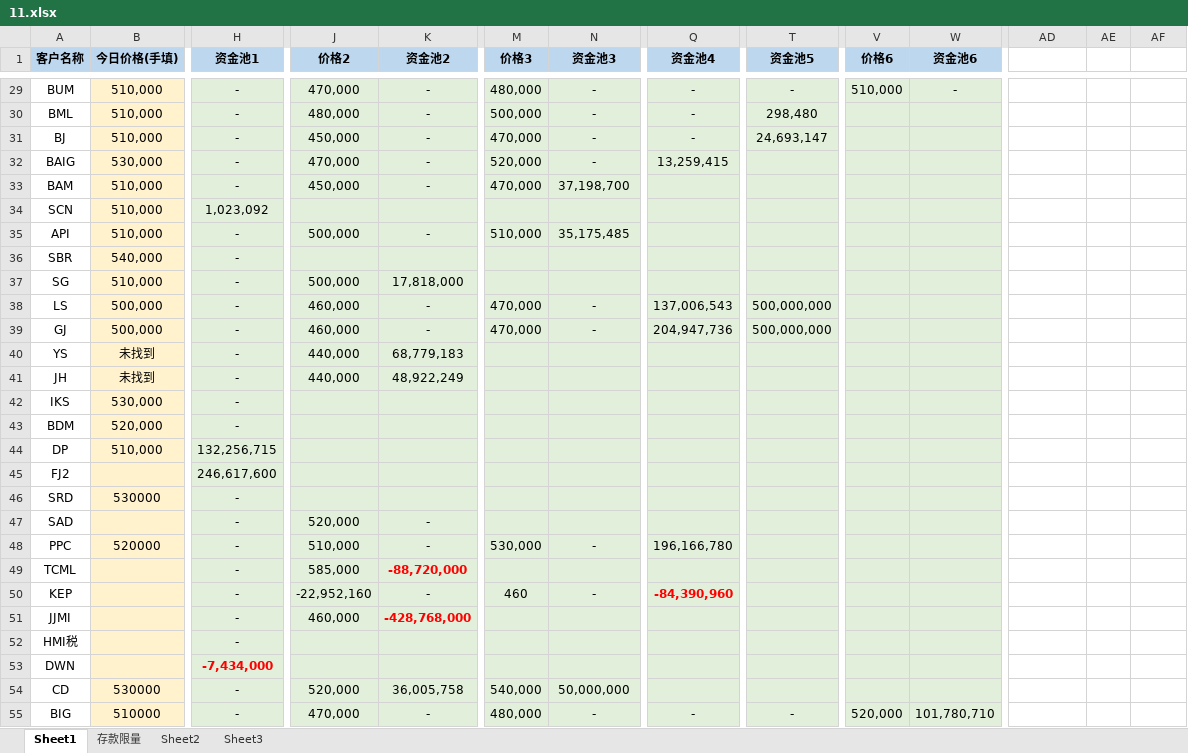
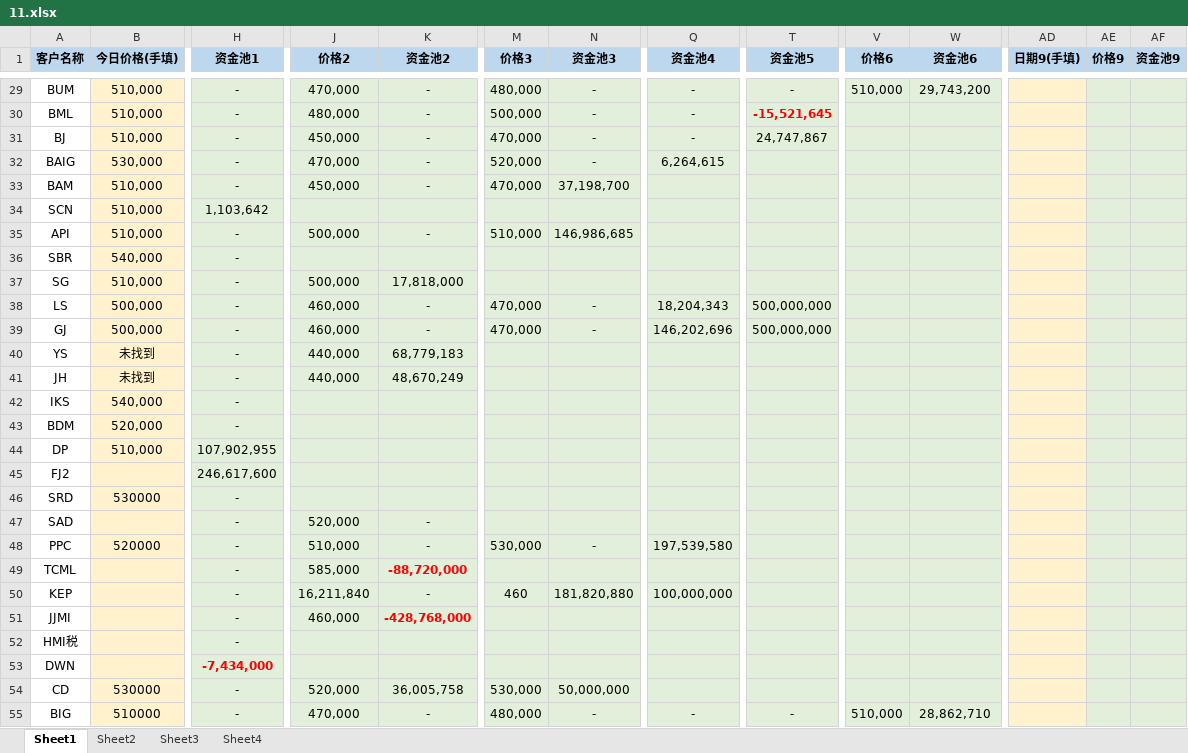
Before and after one commit to lianqi041009-hub/11, an Excel workbook: 11.xlsx, sheet Sheet1, drawn as a sheet; only a part is shown, gaps mark what is left out; values as stored, in another font and other column widths than the file's, no borders; the diff covers the shown part only; the diff names each change by its address in the sheet, - before the commit and + after, or states it on an @@ line.

```diff
--- a/11.xlsx (sheet Sheet1)
+++ b/11.xlsx (sheet Sheet1)
-sheet tab: 存款限量
+sheet tab: Sheet4
-AD1: (empty)
+AD1: 日期9(手填)
-AD1:AF1 fill: none
+AD1:AF1 fill: #BDD7EE
-AE1: (empty)
+AE1: 价格9
-AF1: (empty)
+AF1: 资金池9
-W29 (资金池6): -
+W29 (资金池6): 29,743,200
-AD29:AD55 fill: none
+AD29:AD55 fill: #FFF2CC
-AE29:AF55 fill: none
+AE29:AF55 fill: #E2EFDA
-T30 (资金池5): 298,480
+T30 (资金池5): -15,521,645
@@ T30 bold: off → on, text colour: black → #FF0000 @@
-T31 (资金池5): 24,693,147
+T31 (资金池5): 24,747,867
-Q32 (资金池4): 13,259,415
+Q32 (资金池4): 6,264,615
-H34 (资金池1): 1,023,092
+H34 (资金池1): 1,103,642
-N35 (资金池3): 35,175,485
+N35 (资金池3): 146,986,685
-Q38 (资金池4): 137,006,543
+Q38 (资金池4): 18,204,343
-Q39 (资金池4): 204,947,736
+Q39 (资金池4): 146,202,696
-K41 (资金池2): 48,922,249
+K41 (资金池2): 48,670,249
-B42 (今日价格(手填)): 530,000
+B42 (今日价格(手填)): 540,000
-H44 (资金池1): 132,256,715
+H44 (资金池1): 107,902,955
-Q48 (资金池4): 196,166,780
+Q48 (资金池4): 197,539,580
-J50 (价格2): -22,952,160
+J50 (价格2): 16,211,840
-N50 (资金池3): -
+N50 (资金池3): 181,820,880
-Q50 (资金池4): -84,390,960
+Q50 (资金池4): 100,000,000
@@ Q50 bold: on → off, text colour: #FF0000 → black @@
-M54 (价格3): 540,000
+M54 (价格3): 530,000
-V55 (价格6): 520,000
+V55 (价格6): 510,000
-W55 (资金池6): 101,780,710
+W55 (资金池6): 28,862,710
```
Also changed, not shown: 1 added row, 21 edited cells and cell formats elsewhere in this sheet, sheet Sheet2, sheet Sheet3, 1 other file.
